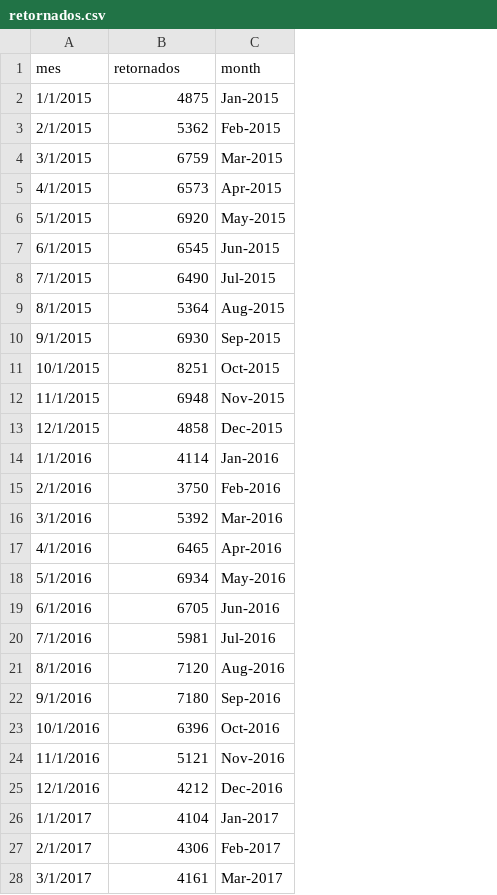
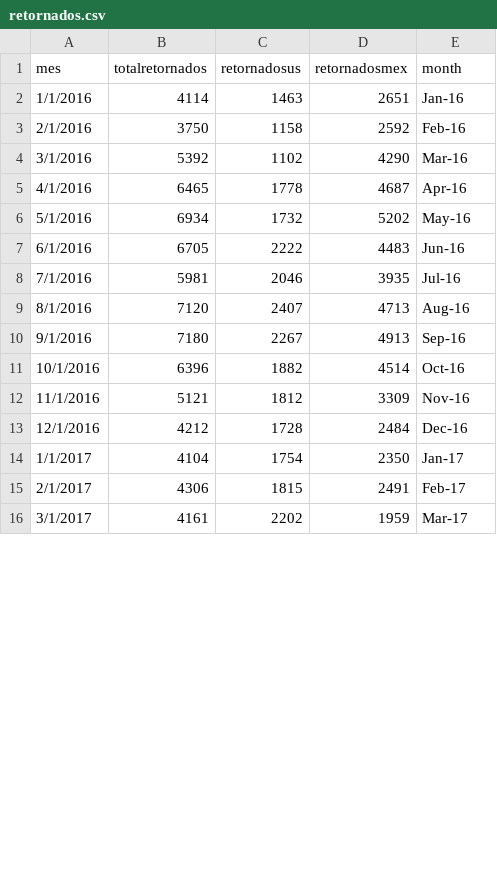
Before and after one commit to hectorlca/Factsheet, a CSV file: data/deportados/retornados.csv, drawn as a sheet; only a part is shown; removed rows and columns are numbered as before the commit, all else as after; the diff covers the shown part only; the diff names each change by its address in the sheet, - before the commit and + after, or states it on an @@ line.

```diff
--- a/data/deportados/retornados.csv
+++ b/data/deportados/retornados.csv
+column C (retornadosus), rows 2-16: 1463 | 1158 | 1102 | 1778 | 1732 | 2222 | 2046 | 2407 | 2267 | 1882 | 1812 | 1728 | 1754 | 1815 | 2202
+column D (retornadosmex), rows 2-16: 2651 | 2592 | 4290 | 4687 | 5202 | 4483 | 3935 | 4713 | 4913 | 4514 | 3309 | 2484 | 2350 | 2491 | 1959
-B1: retornados
+B1: totalretornados
-row 2: 1/1/2015 | 4875 | Jan-2015
-row 3: 2/1/2015 | 5362 | Feb-2015
-row 4: 3/1/2015 | 6759 | Mar-2015
-row 5: 4/1/2015 | 6573 | Apr-2015
-row 6: 5/1/2015 | 6920 | May-2015
-row 7: 6/1/2015 | 6545 | Jun-2015
-row 8: 7/1/2015 | 6490 | Jul-2015
-row 9: 8/1/2015 | 5364 | Aug-2015
-row 10: 9/1/2015 | 6930 | Sep-2015
-row 11: 10/1/2015 | 8251 | Oct-2015
-row 12: 11/1/2015 | 6948 | Nov-2015
-row 13: 12/1/2015 | 4858 | Dec-2015
-E2 (month): Jan-2016
+E2 (month): Jan-16
-E3 (month): Feb-2016
+E3 (month): Feb-16
-E4 (month): Mar-2016
+E4 (month): Mar-16
-E5 (month): Apr-2016
+E5 (month): Apr-16
-E6 (month): May-2016
+E6 (month): May-16
-E7 (month): Jun-2016
+E7 (month): Jun-16
-E8 (month): Jul-2016
+E8 (month): Jul-16
-E9 (month): Aug-2016
+E9 (month): Aug-16
-E10 (month): Sep-2016
+E10 (month): Sep-16
-E11 (month): Oct-2016
+E11 (month): Oct-16
-E12 (month): Nov-2016
+E12 (month): Nov-16
-E13 (month): Dec-2016
+E13 (month): Dec-16
-E14 (month): Jan-2017
+E14 (month): Jan-17
-E15 (month): Feb-2017
+E15 (month): Feb-17
-E16 (month): Mar-2017
+E16 (month): Mar-17
```
Also changed, not shown: 1 added row and 7 edited cells elsewhere in this file, 2 other files.
